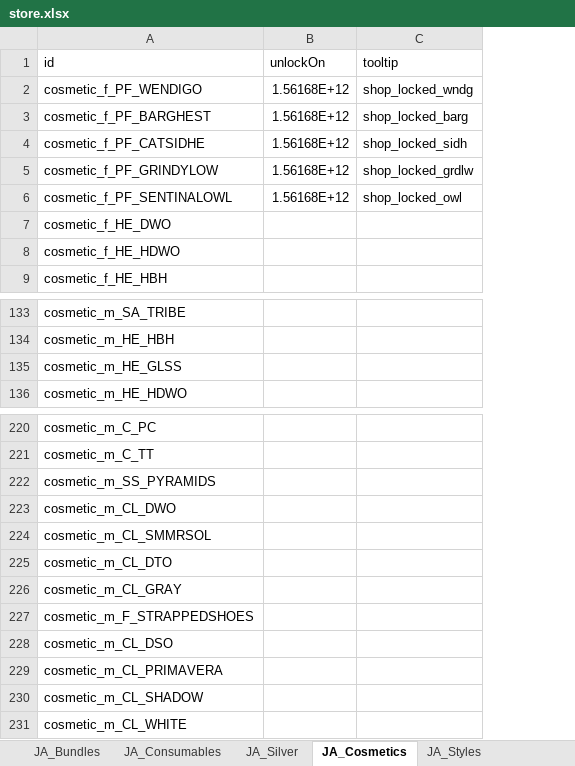
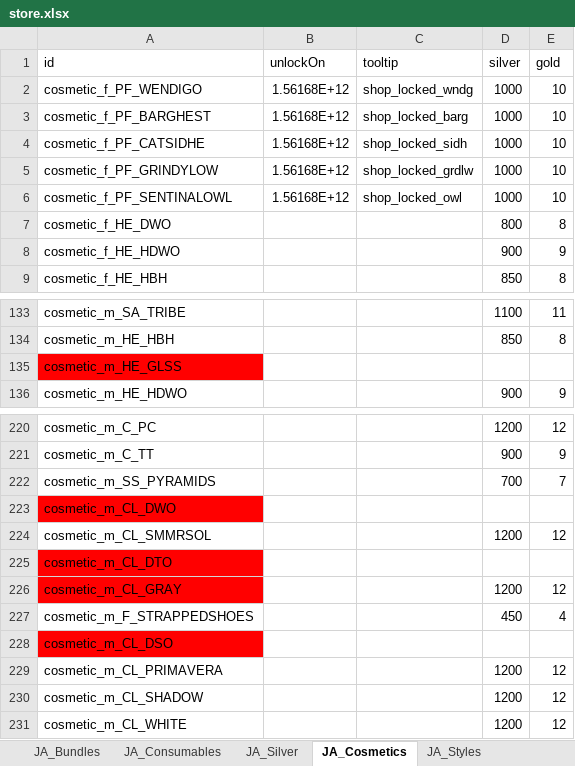
Before and after one commit to RaincrowStudios/CovensUnity, an Excel workbook: Dictionaries/store.xlsx, sheet JA_Cosmetics, drawn as a sheet; only a part is shown, gaps mark what is left out; values as stored, in another font and other column widths than the file's, no borders; charts and pictures and conditional formats not drawn; the diff names each change by its address in the sheet, - before the commit and + after, or states it on an @@ line.

```diff
--- a/Dictionaries/store.xlsx (sheet JA_Cosmetics)
+++ b/Dictionaries/store.xlsx (sheet JA_Cosmetics)
+column D (silver), rows 2-9: 1000 | 1000 | 1000 | 1000 | 1000 | 800 | 900 | 850; rows 133-136: 1100 | 850 |  | 900; rows 220-231: 1200 | 900 | 700 |  | 1200 |  | 1200 | 450 |  | 1200 | 1200 | 1200
+column E (gold), rows 2-9: 10 | 10 | 10 | 10 | 10 | 8 | 9 | 8; rows 133-136: 11 | 8 |  | 9; rows 220-231: 12 | 9 | 7 |  | 12 |  | 12 | 4 |  | 12 | 12 | 12
-A135 fill: none
+A135 fill: #FF0000
-A223 fill: none
+A223 fill: #FF0000
-A225:A226 fill: none
+A225:A226 fill: #FF0000
-A228 fill: none
+A228 fill: #FF0000
```
Also changed, not shown: sheet JA_Bundles, sheet JA_Consumables, sheet JA_Styles, sheet JA_Silver, Dictionaries/Localisation Dictionary.xlsx, Dictionaries/game.xlsx, 4 other files.
